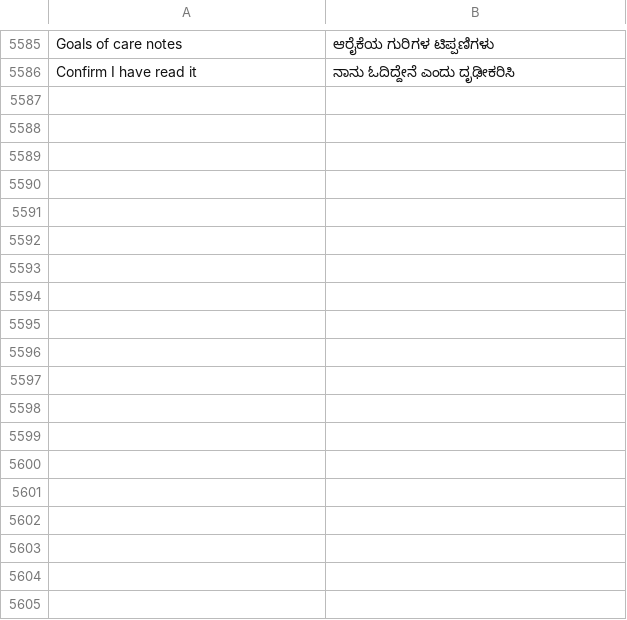
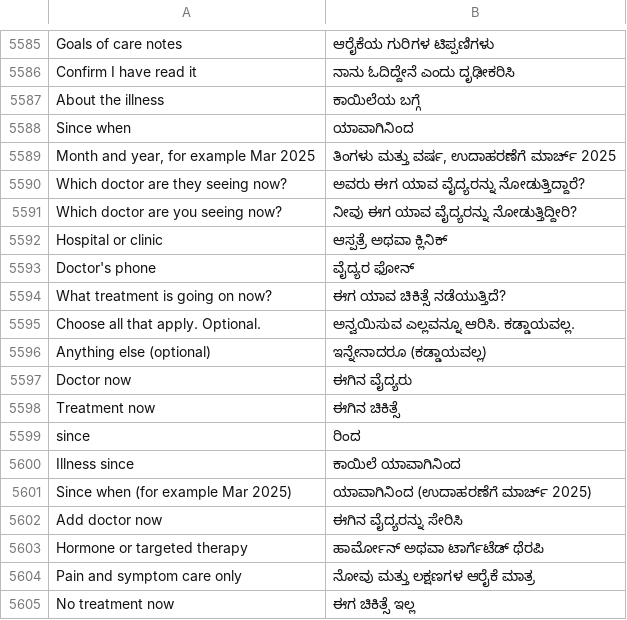
Before and after one commit to basithladdu/healthathon, a TSV file: android/app/src/main/resources/i18n/kn.tsv, drawn as a sheet; only a part is shown, gaps mark what is left out; the diff names each change by its address in the sheet, - before the commit and + after, or states it on an @@ line.

```diff
--- a/android/app/src/main/resources/i18n/kn.tsv
+++ b/android/app/src/main/resources/i18n/kn.tsv
+row 5587: About the illness | ಕಾಯಿಲೆಯ ಬಗ್ಗೆ
+row 5588: Since when | ಯಾವಾಗಿನಿಂದ
+row 5589: Month and year, for example Mar 2025 | ತಿಂಗಳು ಮತ್ತು ವರ್ಷ, ಉದಾಹರಣೆಗೆ ಮಾರ್ಚ್ 2025
+row 5590: Which doctor are they seeing now? | ಅವರು ಈಗ ಯಾವ ವೈದ್ಯರನ್ನು ನೋಡುತ್ತಿದ್ದಾರೆ?
+row 5591: Which doctor are you seeing now? | ನೀವು ಈಗ ಯಾವ ವೈದ್ಯರನ್ನು ನೋಡುತ್ತಿದ್ದೀರಿ?
+row 5592: Hospital or clinic | ಆಸ್ಪತ್ರೆ ಅಥವಾ ಕ್ಲಿನಿಕ್
+row 5593: Doctor's phone | ವೈದ್ಯರ ಫೋನ್
+row 5594: What treatment is going on now? | ಈಗ ಯಾವ ಚಿಕಿತ್ಸೆ ನಡೆಯುತ್ತಿದೆ?
+row 5595: Choose all that apply. Optional. | ಅನ್ವಯಿಸುವ ಎಲ್ಲವನ್ನೂ ಆರಿಸಿ. ಕಡ್ಡಾಯವಲ್ಲ.
+row 5596: Anything else (optional) | ಇನ್ನೇನಾದರೂ (ಕಡ್ಡಾಯವಲ್ಲ)
+row 5597: Doctor now | ಈಗಿನ ವೈದ್ಯರು
+row 5598: Treatment now | ಈಗಿನ ಚಿಕಿತ್ಸೆ
+row 5599: since | ರಿಂದ
+row 5600: Illness since | ಕಾಯಿಲೆ ಯಾವಾಗಿನಿಂದ
+row 5601: Since when (for example Mar 2025) | ಯಾವಾಗಿನಿಂದ (ಉದಾಹರಣೆಗೆ ಮಾರ್ಚ್ 2025)
+row 5602: Add doctor now | ಈಗಿನ ವೈದ್ಯರನ್ನು ಸೇರಿಸಿ
+row 5603: Hormone or targeted therapy | ಹಾರ್ಮೋನ್ ಅಥವಾ ಟಾರ್ಗೆಟೆಡ್ ಥೆರಪಿ
+row 5604: Pain and symptom care only | ನೋವು ಮತ್ತು ಲಕ್ಷಣಗಳ ಆರೈಕೆ ಮಾತ್ರ
+row 5605: No treatment now | ಈಗ ಚಿಕಿತ್ಸೆ ಇಲ್ಲ
```
Also changed, not shown: android/app/src/main/resources/i18n/te.tsv, android/app/src/main/resources/i18n/ur.tsv, 8 other files.
